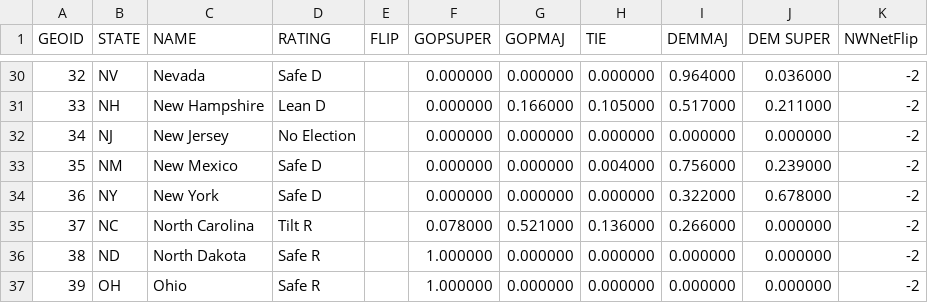
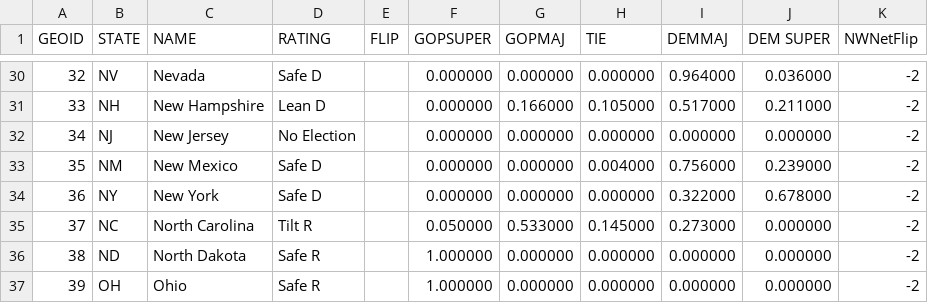
Before and after one commit to psthomas/elections-meta, a CSV file: data/statesenate/cnalysis_ssodds.csv, drawn as a sheet; only a part is shown, gaps mark what is left out.

```diff
--- a/data/statesenate/cnalysis_ssodds.csv
+++ b/data/statesenate/cnalysis_ssodds.csv
@@ -34,3 +34,3 @@ GEOID,STATE,NAME,RATING,FLIP,GOPSUPER,GOPMAJ,TIE,DEMMAJ,DEM SUPER,NWNetFlip
 36,NY,New York,Safe D,,0.000000,0.000000,0.000000,0.322000,0.678000,-2
-37,NC,North Carolina,Tilt R,,0.078000,0.521000,0.136000,0.266000,0.000000,-2
+37,NC,North Carolina,Tilt R,,0.050000,0.533000,0.145000,0.273000,0.000000,-2
 38,ND,North Dakota,Safe R,,1.000000,0.000000,0.000000,0.000000,0.000000,-2
```
Also changed, not shown: data/output/seat_realized_power.csv, data/output/statescore-matrix.csv, 6 other files.
